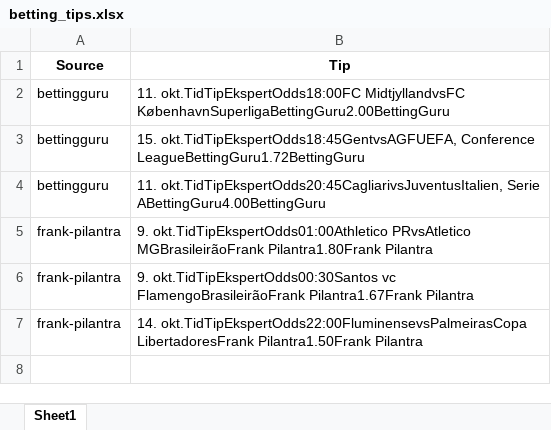
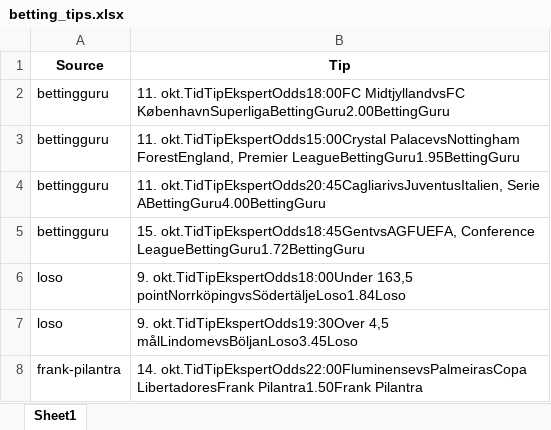
Before and after one commit to mahmad789/alerts, an Excel workbook: betting_tips.xlsx, sheet Sheet1, drawn as a sheet; values as stored, in another font and other column widths than the file's, no borders; removed rows and columns are numbered as before the commit, all else as after; the diff names each change by its address in the sheet, - before the commit and + after, or states it on an @@ line.

```diff
--- a/betting_tips.xlsx (sheet Sheet1)
+++ b/betting_tips.xlsx (sheet Sheet1)
+row 3: bettingguru | 11. okt.TidTipEkspertOdds15:00Crystal PalacevsNottingham ForestEngland, Premier LeagueBettingGuru1.95BettingGuru
-row 5: frank-pilantra | 9. okt.TidTipEkspertOdds01:00Athletico PRvsAtletico MGBrasileirãoFrank Pilantra1.80Frank Pilantra
-row 6: frank-pilantra | 9. okt.TidTipEkspertOdds00:30Santos vc FlamengoBrasileirãoFrank Pilantra1.67Frank Pilantra
+row 6: loso | 9. okt.TidTipEkspertOdds18:00Under 163,5 pointNorrköpingvsSödertäljeLoso1.84Loso
+row 7: loso | 9. okt.TidTipEkspertOdds19:30Over 4,5 målLindomevsBöljanLoso3.45Loso
```
